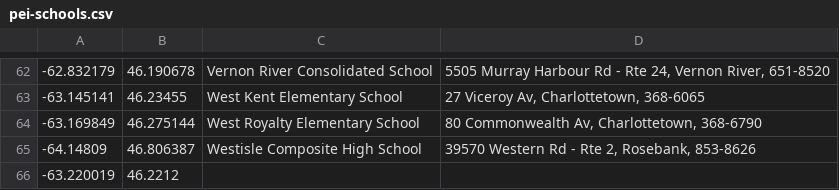
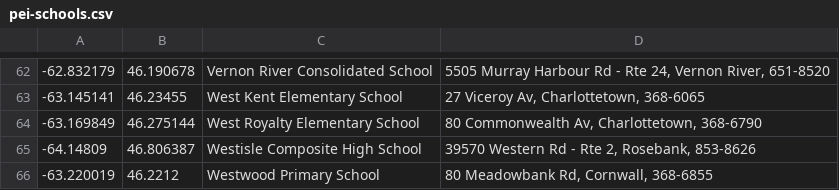
Before and after one commit to reinvented/pei-schools, a CSV file: pei-schools.csv, drawn as a sheet; only a part is shown, gaps mark what is left out.

Commit message:
Added (missing) Westwood Primary)

```diff
--- a/pei-schools.csv
+++ b/pei-schools.csv
@@ -65,2 +65,2 @@
 -64.14809,46.806387,Westisle Composite High School,"39570 Western Rd - Rte 2, Rosebank, 853-8626"
--63.220019,46.2212
+-63.220019,46.2212,Westwood Primary School,"80 Meadowbank Rd, Cornwall, 368-6855"
```
Also changed, not shown: 1 other file.
